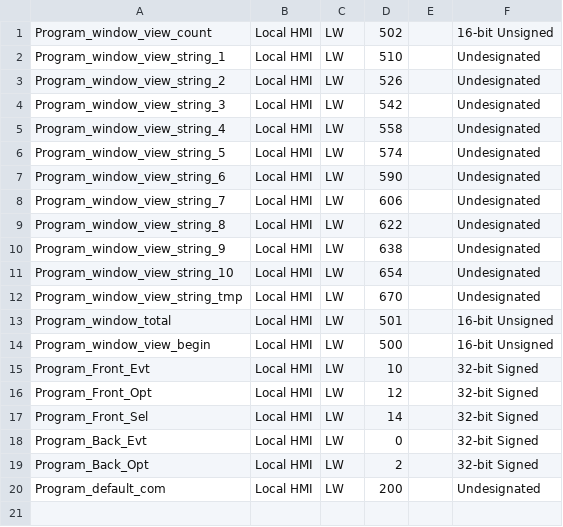
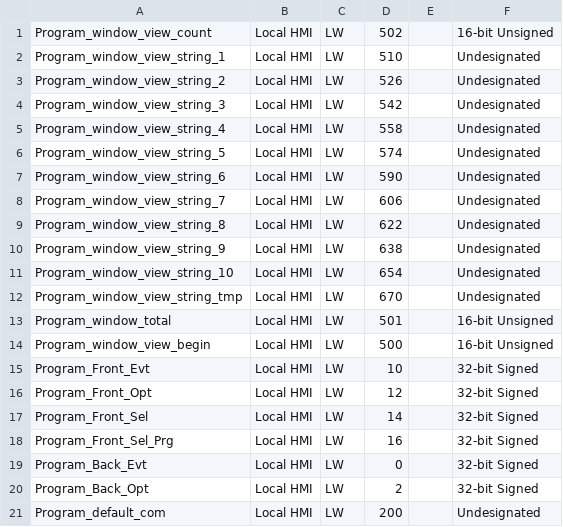
Before and after one commit to icreate41/post, a CSV file: tags.csv, drawn as a sheet; the diff names each change by its address in the sheet, - before the commit and + after, or states it on an @@ line.

```diff
--- a/tags.csv
+++ b/tags.csv
+row 18: Program_Front_Sel_Prg | Local HMI | LW | 16 |  | 32-bit Signed
```
Also changed, not shown: 1 other file.
